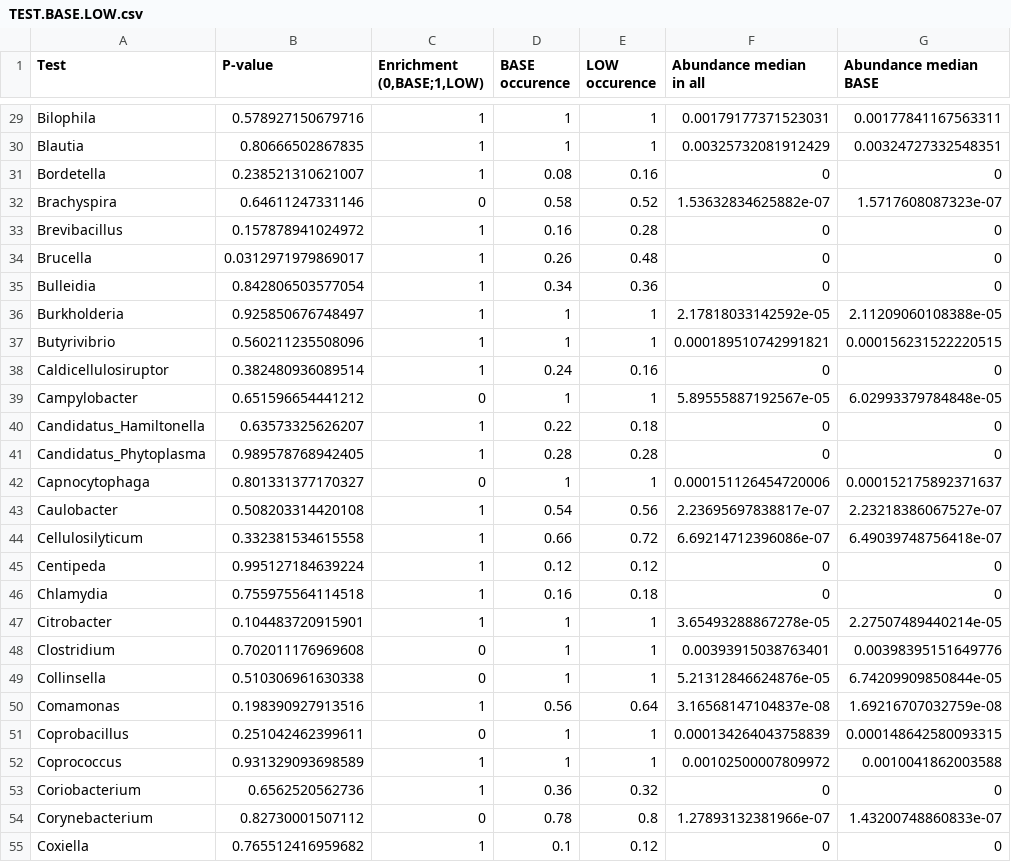
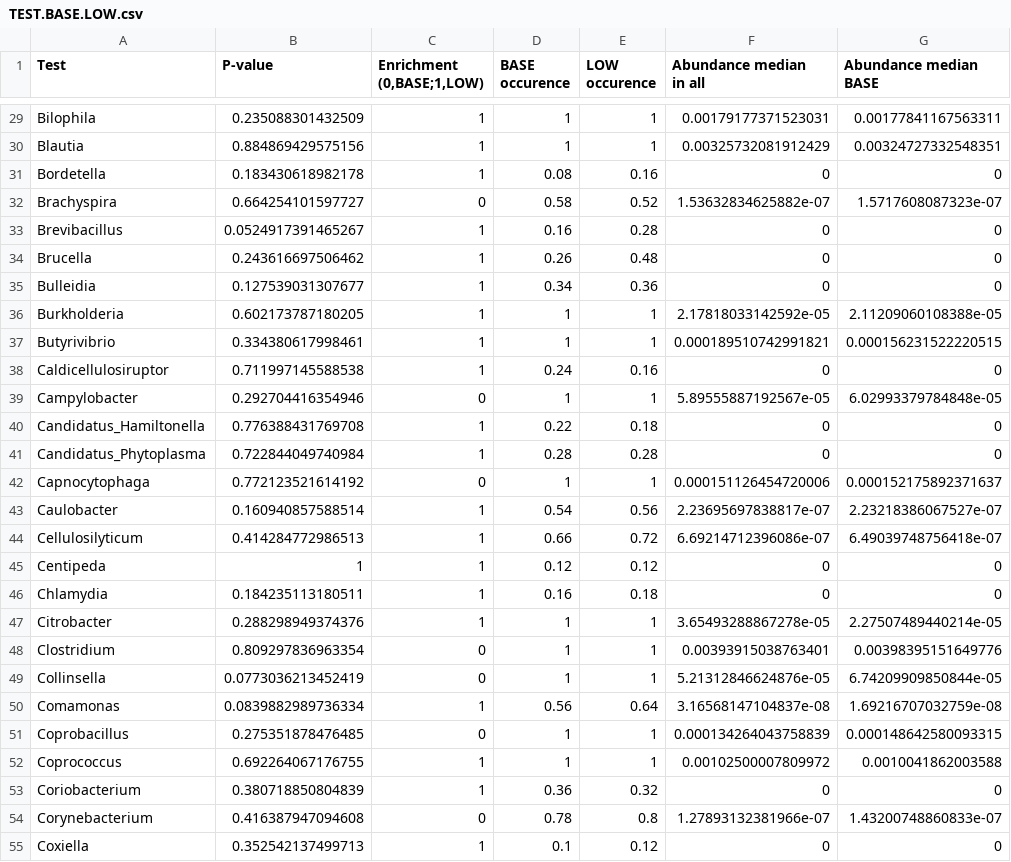
Before and after one commit to HuaZou/common_script, a CSV file: Rscript/statistics/wilcox/demo/TEST.BASE.LOW.csv, drawn as a sheet; only a part is shown, gaps mark what is left out; the diff covers the shown part only; the diff names each change by its address in the sheet, - before the commit and + after, or states it on an @@ line.

Commit message:
update kruskal.R can calculate profile with NA value

```diff
--- a/Rscript/statistics/wilcox/demo/TEST.BASE.LOW.csv
+++ b/Rscript/statistics/wilcox/demo/TEST.BASE.LOW.csv
-B29 (P-value): 0.578927150679716
+B29 (P-value): 0.235088301432509
-B30 (P-value): 0.80666502867835
+B30 (P-value): 0.884869429575156
-B31 (P-value): 0.238521310621007
+B31 (P-value): 0.183430618982178
-B32 (P-value): 0.64611247331146
+B32 (P-value): 0.664254101597727
-B33 (P-value): 0.157878941024972
+B33 (P-value): 0.0524917391465267
-B34 (P-value): 0.0312971979869017
+B34 (P-value): 0.243616697506462
-B35 (P-value): 0.842806503577054
+B35 (P-value): 0.127539031307677
-B36 (P-value): 0.925850676748497
+B36 (P-value): 0.602173787180205
-B37 (P-value): 0.560211235508096
+B37 (P-value): 0.334380617998461
-B38 (P-value): 0.382480936089514
+B38 (P-value): 0.711997145588538
-B39 (P-value): 0.651596654441212
+B39 (P-value): 0.292704416354946
-B40 (P-value): 0.63573325626207
+B40 (P-value): 0.776388431769708
-B41 (P-value): 0.989578768942405
+B41 (P-value): 0.722844049740984
-B42 (P-value): 0.801331377170327
+B42 (P-value): 0.772123521614192
-B43 (P-value): 0.508203314420108
+B43 (P-value): 0.160940857588514
-B44 (P-value): 0.332381534615558
+B44 (P-value): 0.414284772986513
-B45 (P-value): 0.995127184639224
+B45 (P-value): 1
-B46 (P-value): 0.755975564114518
+B46 (P-value): 0.184235113180511
-B47 (P-value): 0.104483720915901
+B47 (P-value): 0.288298949374376
-B48 (P-value): 0.702011176969608
+B48 (P-value): 0.809297836963354
-B49 (P-value): 0.510306961630338
+B49 (P-value): 0.0773036213452419
-B50 (P-value): 0.198390927913516
+B50 (P-value): 0.0839882989736334
-B51 (P-value): 0.251042462399611
+B51 (P-value): 0.275351878476485
-B52 (P-value): 0.931329093698589
+B52 (P-value): 0.692264067176755
-B53 (P-value): 0.6562520562736
+B53 (P-value): 0.380718850804839
-B54 (P-value): 0.82730001507112
+B54 (P-value): 0.416387947094608
-B55 (P-value): 0.765512416959682
+B55 (P-value): 0.352542137499713
```
Also changed, not shown: 34 edited cells elsewhere in this file, 13 other files.
